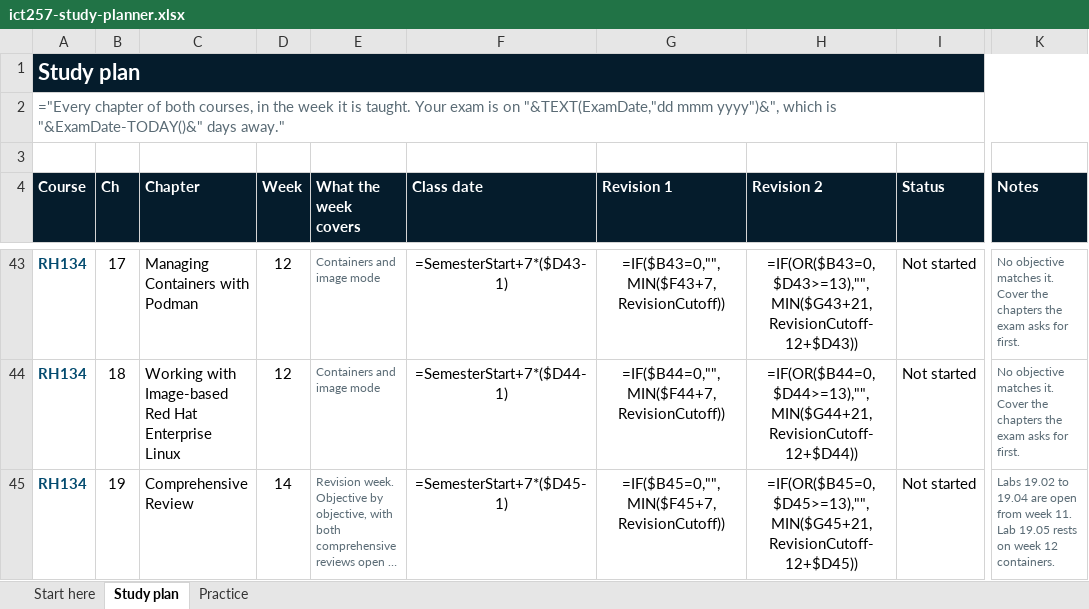
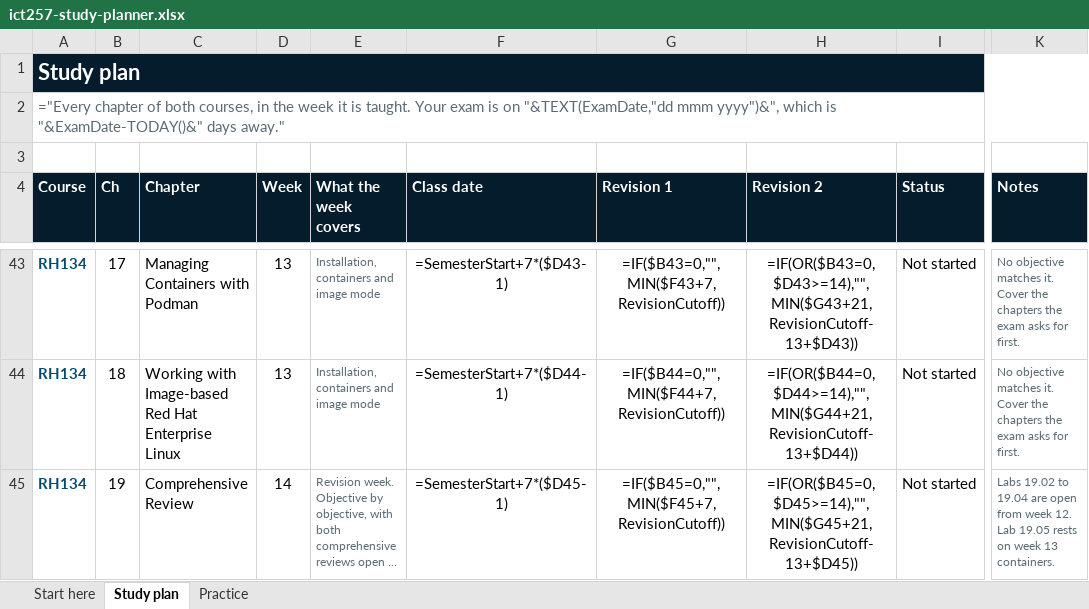
Before and after one commit to eugeneteo/ict257, an Excel workbook: planner/ict257-study-planner.xlsx, sheet Study plan, drawn as a sheet; only a part is shown, gaps mark what is left out; long unchanged cells end in …; values as stored, in another font and other column widths than the file's, no borders; formulas without a stored value are shown as written; conditional formats not drawn; the diff covers the shown part only; the diff names each change by its address in the sheet, - before the commit and + after, or states it on an @@ line.

```diff
--- a/planner/ict257-study-planner.xlsx (sheet Study plan)
+++ b/planner/ict257-study-planner.xlsx (sheet Study plan)
-D43:D44 (Week): 12
+D43:D44 (Week): 13
-E43:E44 (What the week covers): Containers and image mode
+E43:E44 (What the week covers): Installation, containers and image mode
-H43 (Revision 2): =IF(OR($B43=0,$D43>=13),"",MIN($G43+21,RevisionCutoff-12+$D43))
+H43 (Revision 2): =IF(OR($B43=0,$D43>=14),"",MIN($G43+21,RevisionCutoff-13+$D43))
-H44 (Revision 2): =IF(OR($B44=0,$D44>=13),"",MIN($G44+21,RevisionCutoff-12+$D44))
+H44 (Revision 2): =IF(OR($B44=0,$D44>=14),"",MIN($G44+21,RevisionCutoff-13+$D44))
-H45 (Revision 2): =IF(OR($B45=0,$D45>=13),"",MIN($G45+21,RevisionCutoff-12+$D45))
+H45 (Revision 2): =IF(OR($B45=0,$D45>=14),"",MIN($G45+21,RevisionCutoff-13+$D45))
-K45 (Notes): …from week 11. Lab 19.05 rests on week 12 containers.
+K45 (Notes): …from week 12. Lab 19.05 rests on week 13 containers.
```
Also changed, not shown: 86 edited cells elsewhere in this sheet, sheet Practice, sheet Start here, 6 other files.
